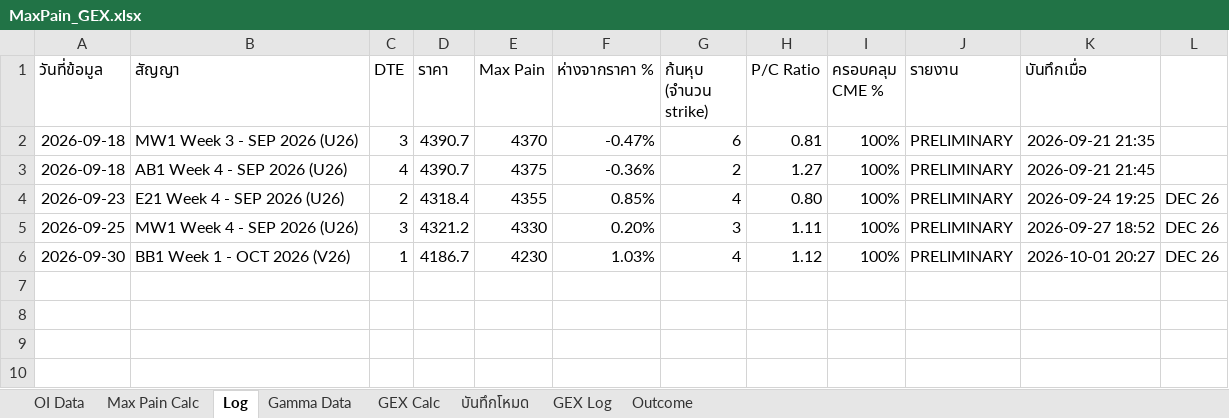
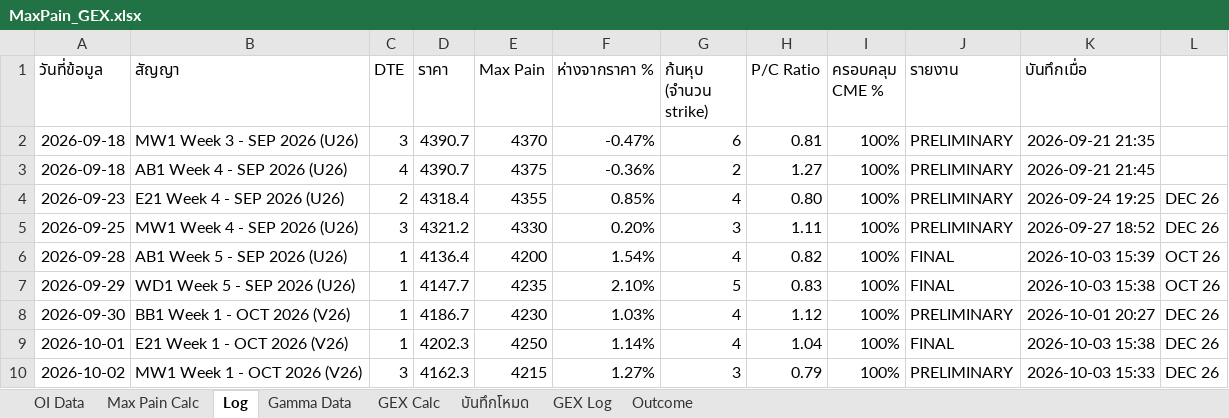
Before and after one commit to tphotaya-ctrl/maxpain-and-gex, an Excel workbook: MaxPain_GEX.xlsx, sheet Log, drawn as a sheet; values as stored, in another font and other column widths than the file's, no borders; the diff names each change by its address in the sheet, - before the commit and + after, or states it on an @@ line.

```diff
--- a/MaxPain_GEX.xlsx (sheet Log)
+++ b/MaxPain_GEX.xlsx (sheet Log)
+row 6: 2026-09-28 | AB1 Week 5 - SEP 2026 (U26) | 1 | 4136.4 | 4200 | 1.54% | 4 | 0.82 | 100% | FINAL | 2026-10-03 15:39 | OCT 26
+row 7: 2026-09-29 | WD1 Week 5 - SEP 2026 (U26) | 1 | 4147.7 | 4235 | 2.10% | 5 | 0.83 | 100% | FINAL | 2026-10-03 15:38 | OCT 26
+row 9: 2026-10-01 | E21 Week 1 - OCT 2026 (V26) | 1 | 4202.3 | 4250 | 1.14% | 4 | 1.04 | 100% | FINAL | 2026-10-03 15:38 | DEC 26
+row 10: 2026-10-02 | MW1 Week 1 - OCT 2026 (V26) | 3 | 4162.3 | 4215 | 1.27% | 3 | 0.79 | 100% | PRELIMINARY | 2026-10-03 15:33 | DEC 26
```
Also changed, not shown: sheet OI Data, sheet Gamma Data, sheet Outcome, sheet GEX Log, sheet Max Pain Calc, sheet GEX Calc, charts or pictures, 1 other file.
